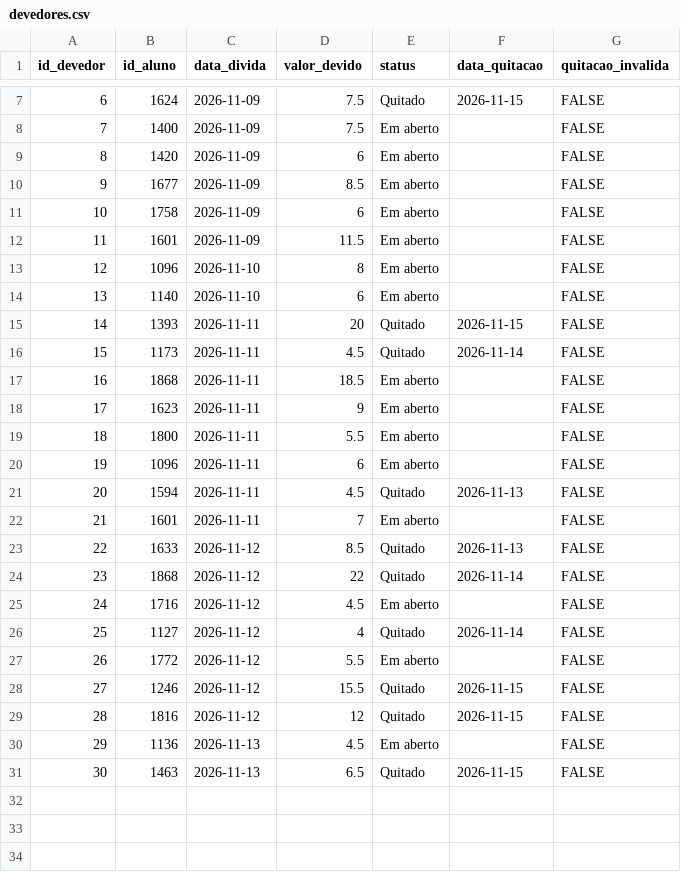
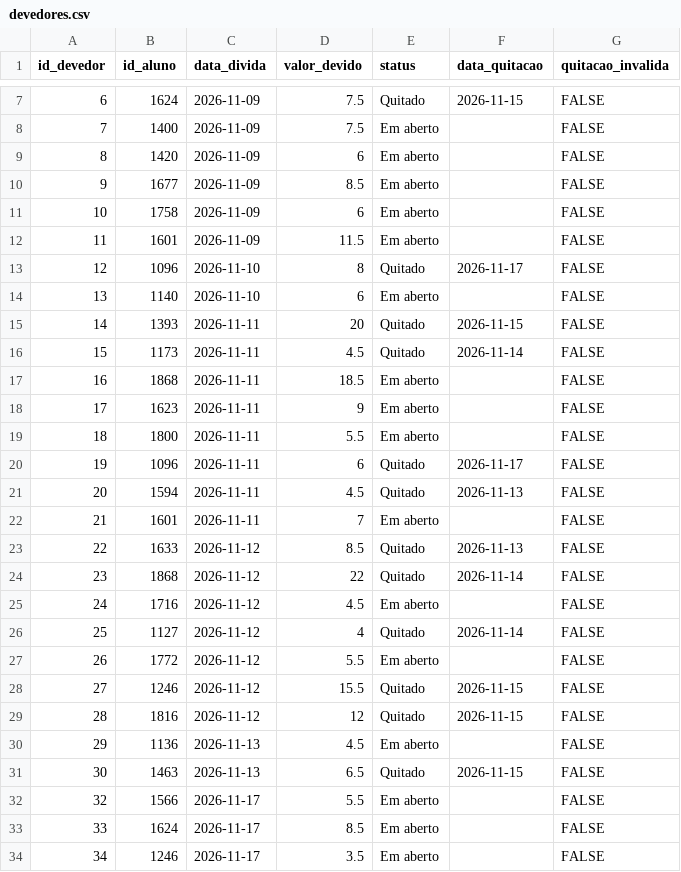
Before and after one commit to PedroFreitasDev/P.I-Data-Science, a CSV file: dados/silver/devedores.csv, drawn as a sheet; only a part is shown, gaps mark what is left out.

```diff
--- a/dados/silver/devedores.csv
+++ b/dados/silver/devedores.csv
@@ -12,3 +12,3 @@ id_devedor,id_aluno,data_divida,valor_devido,status,data_quitacao,quitacao_inval
 11,1601,2026-11-09,11.5,Em aberto,,FALSE
-12,1096,2026-11-10,8,Em aberto,,FALSE
+12,1096,2026-11-10,8,Quitado,2026-11-17,FALSE
 13,1140,2026-11-10,6,Em aberto,,FALSE
@@ -19,3 +19,3 @@ id_devedor,id_aluno,data_divida,valor_devido,status,data_quitacao,quitacao_inval
 18,1800,2026-11-11,5.5,Em aberto,,FALSE
-19,1096,2026-11-11,6,Em aberto,,FALSE
+19,1096,2026-11-11,6,Quitado,2026-11-17,FALSE
 20,1594,2026-11-11,4.5,Quitado,2026-11-13,FALSE
@@ -31 +31,4 @@ id_devedor,id_aluno,data_divida,valor_devido,status,data_quitacao,quitacao_inval
 30,1463,2026-11-13,6.5,Quitado,2026-11-15,FALSE
+32,1566,2026-11-17,5.5,Em aberto,,FALSE
+33,1624,2026-11-17,8.5,Em aberto,,FALSE
+34,1246,2026-11-17,3.5,Em aberto,,FALSE
```
Also changed, not shown: dados/silver/calendario.csv, dados/silver/clima.csv, 2 other files.
